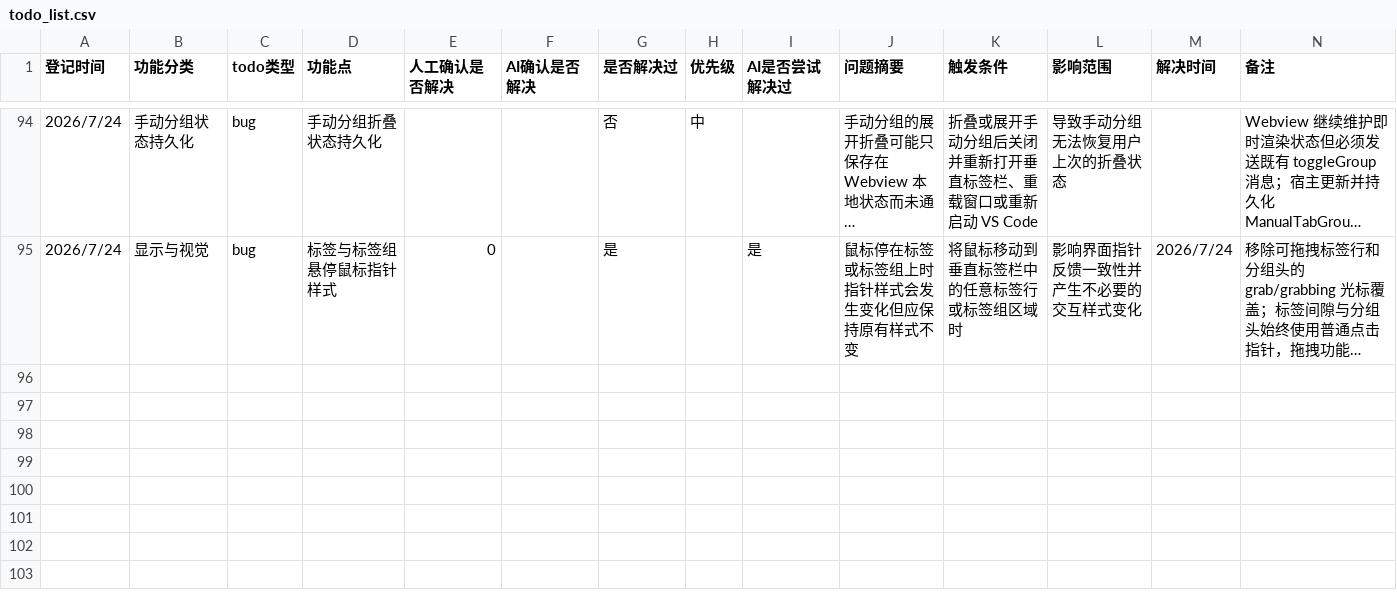
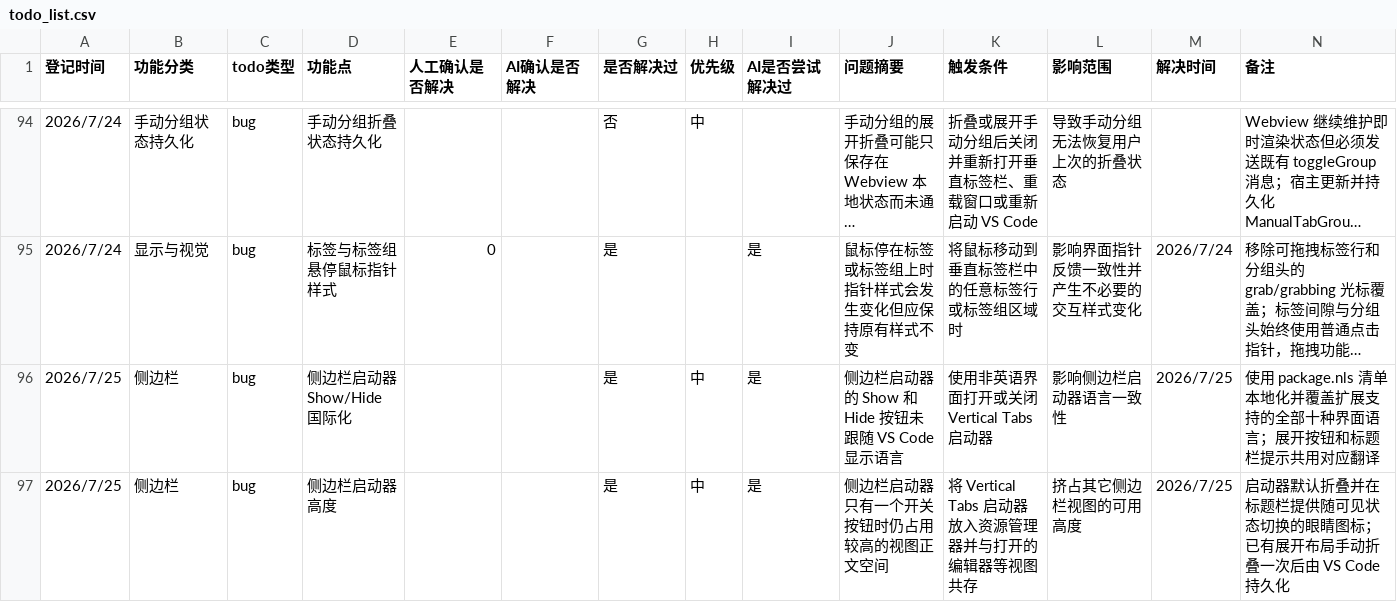
Before and after one commit to laikang287/vscode-vertical-tabs-inside-editor-area, a CSV file: todo_list.csv, drawn as a sheet; only a part is shown, gaps mark what is left out; long unchanged cells end in …; the diff names each change by its address in the sheet, - before the commit and + after, or states it on an @@ line.

```diff
--- a/todo_list.csv
+++ b/todo_list.csv
+row 96: 2026/7/25 | 侧边栏 | bug | 侧边栏启动器 Show/Hide 国际化 |  |  | 是 | 中 | 是 | 侧边栏启动器的 Show 和 Hide 按钮未跟随 VS Code 显示语言 | 使用非英语界面打开或关闭 Vertical Tabs 启动器 | 影响侧边栏启动器语言一致性 | 2026/7/25 | 使用 package.nls 清单本地化并覆盖扩展支持的全部十种界面语言；展开按钮和标题栏提示共用对应翻译
+row 97: 2026/7/25 | 侧边栏 | bug | 侧边栏启动器高度 |  |  | 是 | 中 | 是 | 侧边栏启动器只有一个开关按钮时仍占用较高的视图正文空间 | 将 Vertical Tabs 启动器放入资源管理器并与打开的编辑器等视图共存 | 挤占其它侧边栏视图的可用高度 | 2026/7/25 | 启动器默认折叠并在标题栏提供随可见状态切换的眼睛图标；已有展开布局手动折叠一次后由 VS Code 持久化
```
Also changed, not shown: 14 other files.
